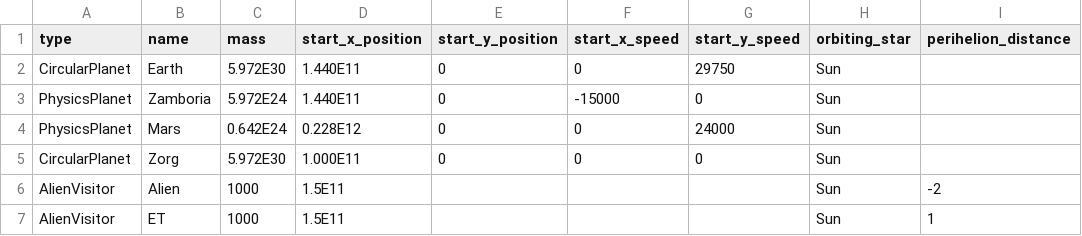
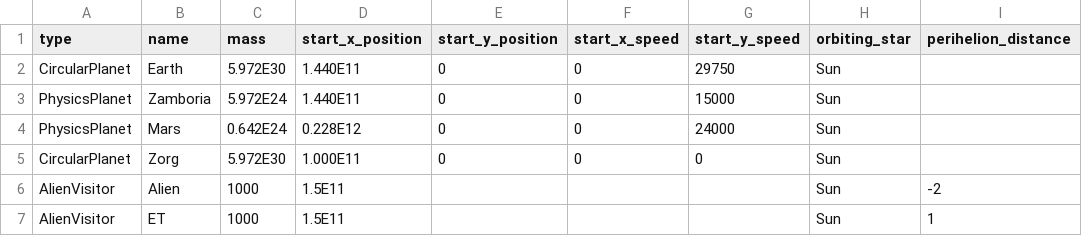
Before and after one commit to Barbara5739/Physics-coding-project, a CSV file: data/galaxy_objects.csv, drawn as a sheet; only a part is shown; the diff names each change by its address in the sheet, - before the commit and + after, or states it on an @@ line.

Commit message:
Update galaxy_objects.csv
changed zamboria starting values to not show case a bug

```diff
--- a/data/galaxy_objects.csv
+++ b/data/galaxy_objects.csv
-F3 (start_x_speed): -15000
+F3 (start_x_speed): 0
-G3 (start_y_speed): 0
+G3 (start_y_speed): 15000
```
